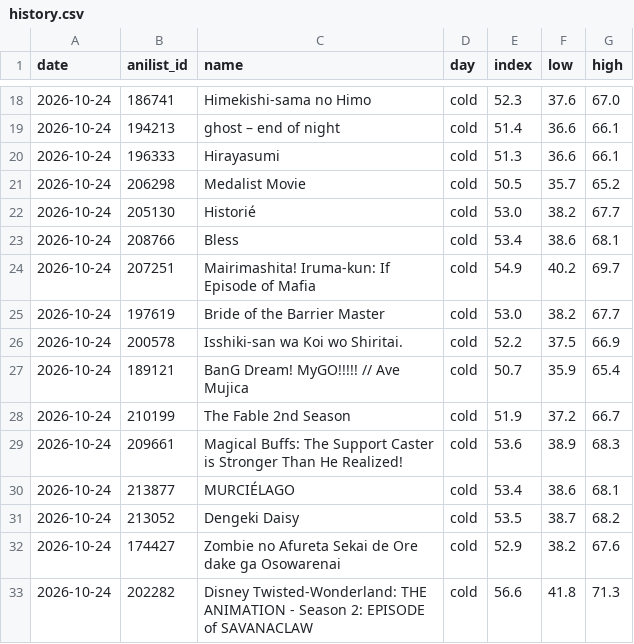
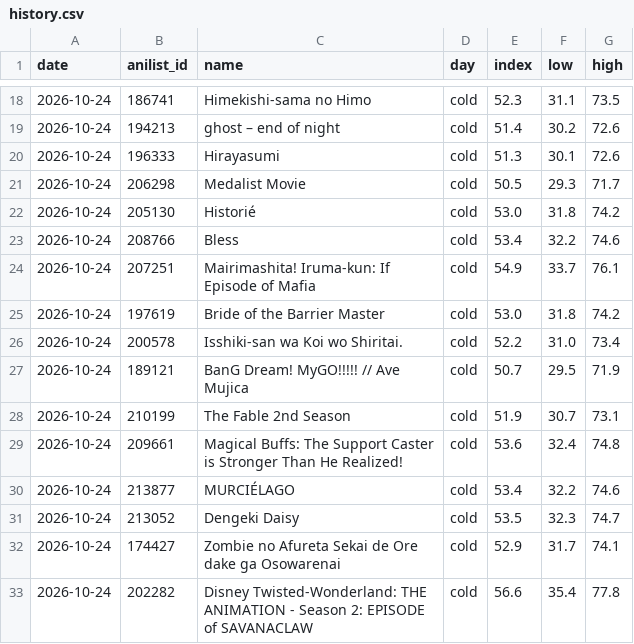
Before and after one commit to Ajha2005/yosoku, a CSV file: predictions/history.csv, drawn as a sheet; only a part is shown, gaps mark what is left out; the diff covers the shown part only.

```diff
--- a/predictions/history.csv
+++ b/predictions/history.csv
@@ -18,16 +18,16 @@
-2026-10-24,186741,Himekishi-sama no Himo,cold,52.3,37.6,67.0
-2026-10-24,194213,ghost – end of night,cold,51.4,36.6,66.1
-2026-10-24,196333,Hirayasumi,cold,51.3,36.6,66.1
-2026-10-24,206298,Medalist Movie,cold,50.5,35.7,65.2
-2026-10-24,205130,Historié,cold,53.0,38.2,67.7
-2026-10-24,208766,Bless,cold,53.4,38.6,68.1
-2026-10-24,207251,Mairimashita! Iruma-kun: If Episode of Mafia,cold,54.9,40.2,69.7
-2026-10-24,197619,Bride of the Barrier Master,cold,53.0,38.2,67.7
-2026-10-24,200578,Isshiki-san wa Koi wo Shiritai.,cold,52.2,37.5,66.9
-2026-10-24,189121,BanG Dream! MyGO!!!!! // Ave Mujica,cold,50.7,35.9,65.4
-2026-10-24,210199,The Fable 2nd Season,cold,51.9,37.2,66.7
-2026-10-24,209661,Magical Buffs: The Support Caster is Stronger Than He Realized!,cold,53.6,38.9,68.3
-2026-10-24,213877,MURCIÉLAGO,cold,53.4,38.6,68.1
-2026-10-24,213052,Dengeki Daisy,cold,53.5,38.7,68.2
-2026-10-24,174427,Zombie no Afureta Sekai de Ore dake ga Osowarenai,cold,52.9,38.2,67.6
-2026-10-24,202282,Disney Twisted-Wonderland: THE ANIMATION - Season 2: EPISODE of SAVANACLAW,cold,56.6,41.8,71.3
+2026-10-24,186741,Himekishi-sama no Himo,cold,52.3,31.1,73.5
+2026-10-24,194213,ghost – end of night,cold,51.4,30.2,72.6
+2026-10-24,196333,Hirayasumi,cold,51.3,30.1,72.6
+2026-10-24,206298,Medalist Movie,cold,50.5,29.3,71.7
+2026-10-24,205130,Historié,cold,53.0,31.8,74.2
+2026-10-24,208766,Bless,cold,53.4,32.2,74.6
+2026-10-24,207251,Mairimashita! Iruma-kun: If Episode of Mafia,cold,54.9,33.7,76.1
+2026-10-24,197619,Bride of the Barrier Master,cold,53.0,31.8,74.2
+2026-10-24,200578,Isshiki-san wa Koi wo Shiritai.,cold,52.2,31.0,73.4
+2026-10-24,189121,BanG Dream! MyGO!!!!! // Ave Mujica,cold,50.7,29.5,71.9
+2026-10-24,210199,The Fable 2nd Season,cold,51.9,30.7,73.1
+2026-10-24,209661,Magical Buffs: The Support Caster is Stronger Than He Realized!,cold,53.6,32.4,74.8
+2026-10-24,213877,MURCIÉLAGO,cold,53.4,32.2,74.6
+2026-10-24,213052,Dengeki Daisy,cold,53.5,32.3,74.7
+2026-10-24,174427,Zombie no Afureta Sekai de Ore dake ga Osowarenai,cold,52.9,31.7,74.1
+2026-10-24,202282,Disney Twisted-Wonderland: THE ANIMATION - Season 2: EPISODE of SAVANACLAW,cold,56.6,35.4,77.8
```
Also changed, not shown: 68 edited cells elsewhere in this file, 34 other files.
